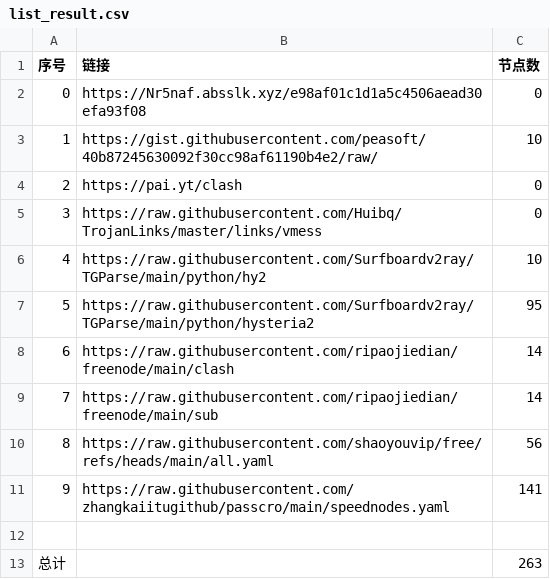
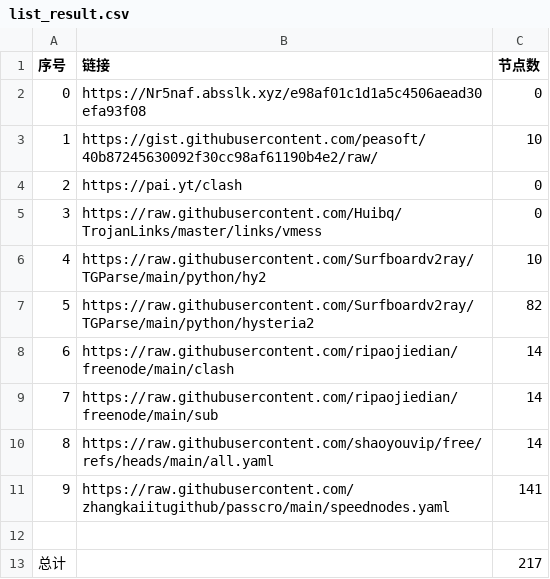
Before and after one commit to Crescentys/AutoMergePublicNodes, a CSV file: list_result.csv, drawn as a sheet.

```diff
--- a/list_result.csv
+++ b/list_result.csv
@@ -6,8 +6,8 @@
 4,https://raw.githubusercontent.com/Surfboardv2ray/TGParse/main/python/hy2,10
-5,https://raw.githubusercontent.com/Surfboardv2ray/TGParse/main/python/hysteria2,95
+5,https://raw.githubusercontent.com/Surfboardv2ray/TGParse/main/python/hysteria2,82
 6,https://raw.githubusercontent.com/ripaojiedian/freenode/main/clash,14
 7,https://raw.githubusercontent.com/ripaojiedian/freenode/main/sub,14
-8,https://raw.githubusercontent.com/shaoyouvip/free/refs/heads/main/all.yaml,56
+8,https://raw.githubusercontent.com/shaoyouvip/free/refs/heads/main/all.yaml,14
 9,https://raw.githubusercontent.com/zhangkaiitugithub/passcro/main/speednodes.yaml,141
 
-总计,,263
+总计,,217
```
Also changed, not shown: 16 other files.
